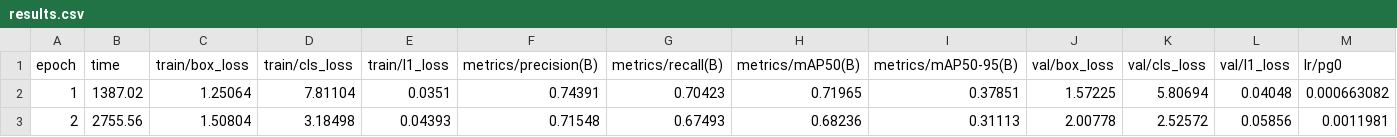
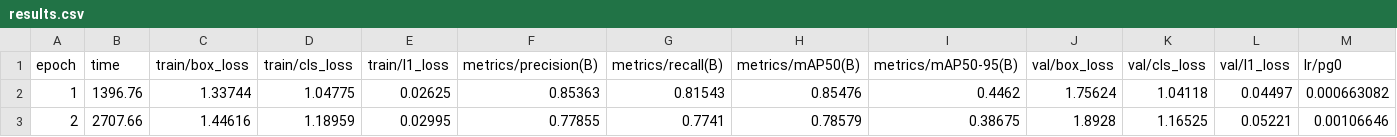
Before and after one commit to TaeGaori/AegisVision, a CSV file: runs/detect/train/results.csv, drawn as a sheet; only a part is shown; the diff covers the shown part only; the diff names each change by its address in the sheet, - before the commit and + after, or states it on an @@ line.

```diff
--- a/runs/detect/train/results.csv
+++ b/runs/detect/train/results.csv
-B2 (time): 1387.02
+B2 (time): 1396.76
-C2 (train/box_loss): 1.25064
+C2 (train/box_loss): 1.33744
-D2 (train/cls_loss): 7.81104
+D2 (train/cls_loss): 1.04775
-E2 (train/l1_loss): 0.0351
+E2 (train/l1_loss): 0.02625
-F2 (metrics/precision(B)): 0.74391
+F2 (metrics/precision(B)): 0.85363
-G2 (metrics/recall(B)): 0.70423
+G2 (metrics/recall(B)): 0.81543
-H2 (metrics/mAP50(B)): 0.71965
+H2 (metrics/mAP50(B)): 0.85476
-I2 (metrics/mAP50-95(B)): 0.37851
+I2 (metrics/mAP50-95(B)): 0.4462
-J2 (val/box_loss): 1.57225
+J2 (val/box_loss): 1.75624
-K2 (val/cls_loss): 5.80694
+K2 (val/cls_loss): 1.04118
-L2 (val/l1_loss): 0.04048
+L2 (val/l1_loss): 0.04497
-B3 (time): 2755.56
+B3 (time): 2707.66
-C3 (train/box_loss): 1.50804
+C3 (train/box_loss): 1.44616
-D3 (train/cls_loss): 3.18498
+D3 (train/cls_loss): 1.18959
-E3 (train/l1_loss): 0.04393
+E3 (train/l1_loss): 0.02995
-F3 (metrics/precision(B)): 0.71548
+F3 (metrics/precision(B)): 0.77855
-G3 (metrics/recall(B)): 0.67493
+G3 (metrics/recall(B)): 0.7741
-H3 (metrics/mAP50(B)): 0.68236
+H3 (metrics/mAP50(B)): 0.78579
-I3 (metrics/mAP50-95(B)): 0.31113
+I3 (metrics/mAP50-95(B)): 0.38675
-J3 (val/box_loss): 2.00778
+J3 (val/box_loss): 1.8928
-K3 (val/cls_loss): 2.52572
+K3 (val/cls_loss): 1.16525
-L3 (val/l1_loss): 0.05856
+L3 (val/l1_loss): 0.05221
-M3 (lr/pg0): 0.0011981
+M3 (lr/pg0): 0.00106646
```
Also changed, not shown: 44 edited cells elsewhere in this file, 40 other files.
